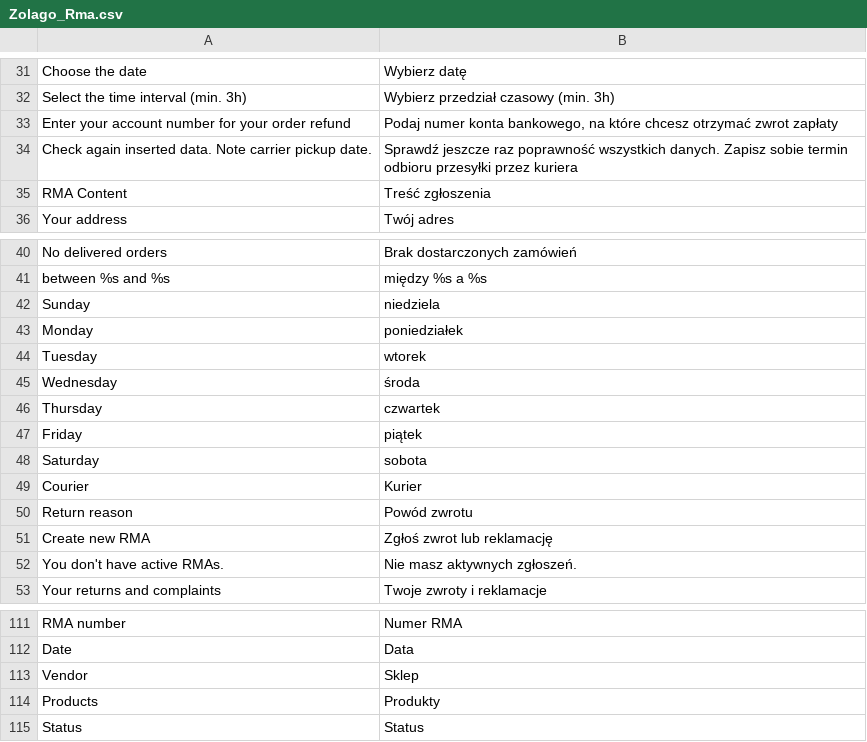
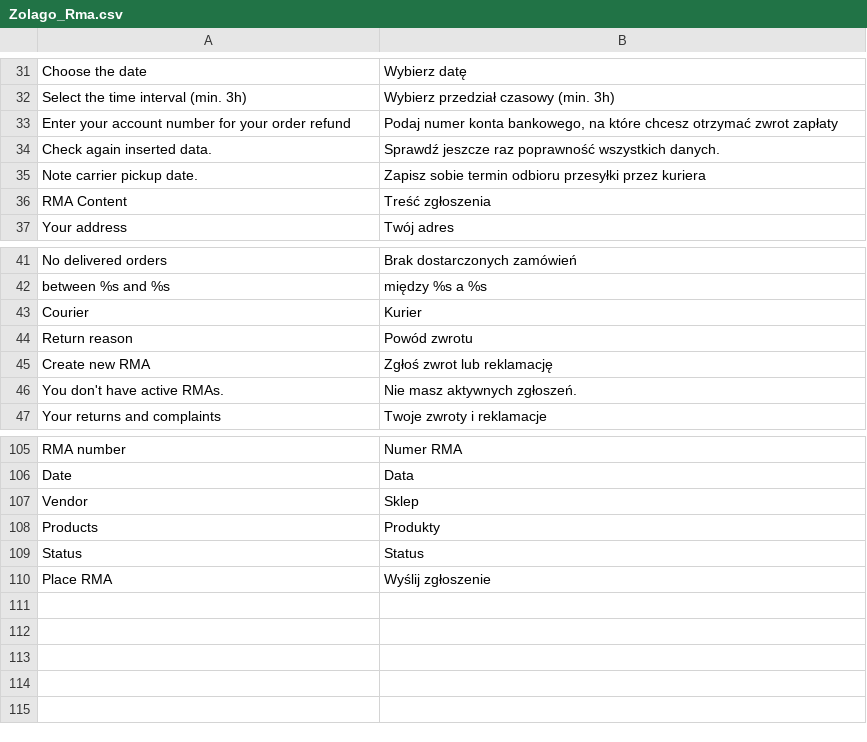
Before and after one commit to stanislawantoniak/maax, a CSV file: app/locale/pl_PL/Zolago_Rma.csv, drawn as a sheet; only a part is shown, gaps mark what is left out; removed rows and columns are numbered as before the commit, all else as after; the diff names each change by its address in the sheet, - before the commit and + after, or states it on an @@ line.

Commit message:
refs#577 moved translations to rma module, removed weekdays from translation

```diff
--- a/app/locale/pl_PL/Zolago_Rma.csv
+++ b/app/locale/pl_PL/Zolago_Rma.csv
-row 34: Check again inserted data. Note carrier pickup date. | Sprawdź jeszcze raz poprawność wszystkich danych. Zapisz sobie termin odbioru przesyłki przez kuriera
+row 34: Check again inserted data. | Sprawdź jeszcze raz poprawność wszystkich danych.
+row 35: Note carrier pickup date. | Zapisz sobie termin odbioru przesyłki przez kuriera
-row 42: Sunday | niedziela
-row 43: Monday | poniedziałek
-row 44: Tuesday | wtorek
-row 45: Wednesday | środa
-row 46: Thursday | czwartek
-row 47: Friday | piątek
-row 48: Saturday | sobota
+row 110: Place RMA | Wyślij zgłoszenie
```
Also changed, not shown: 3 other files.
